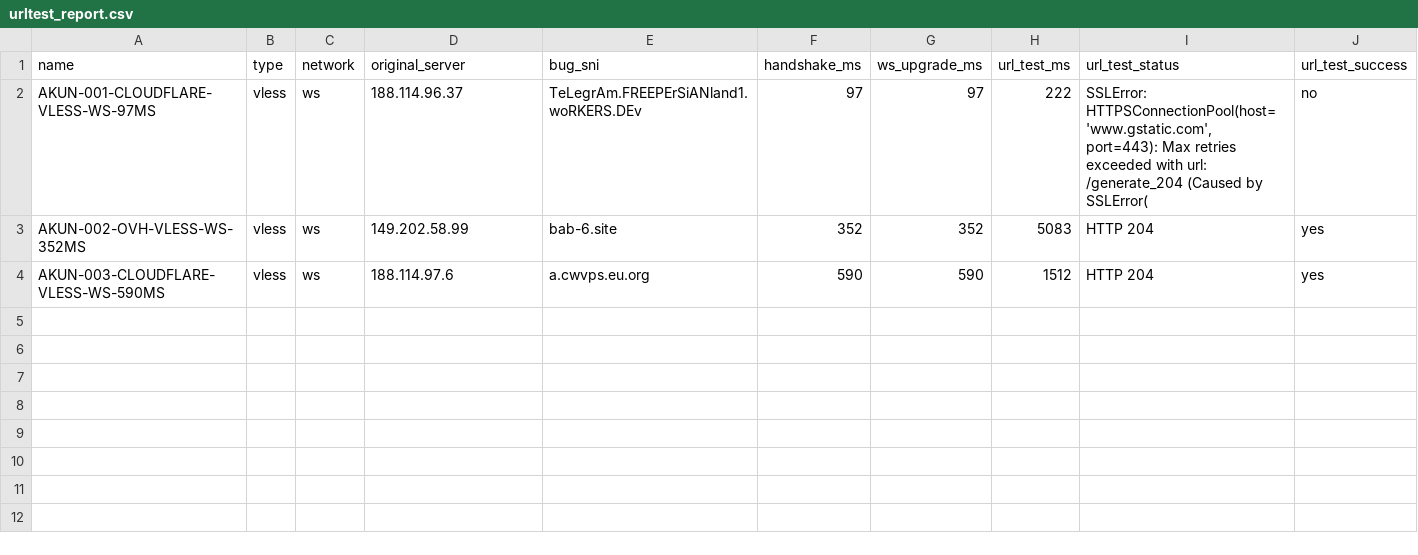
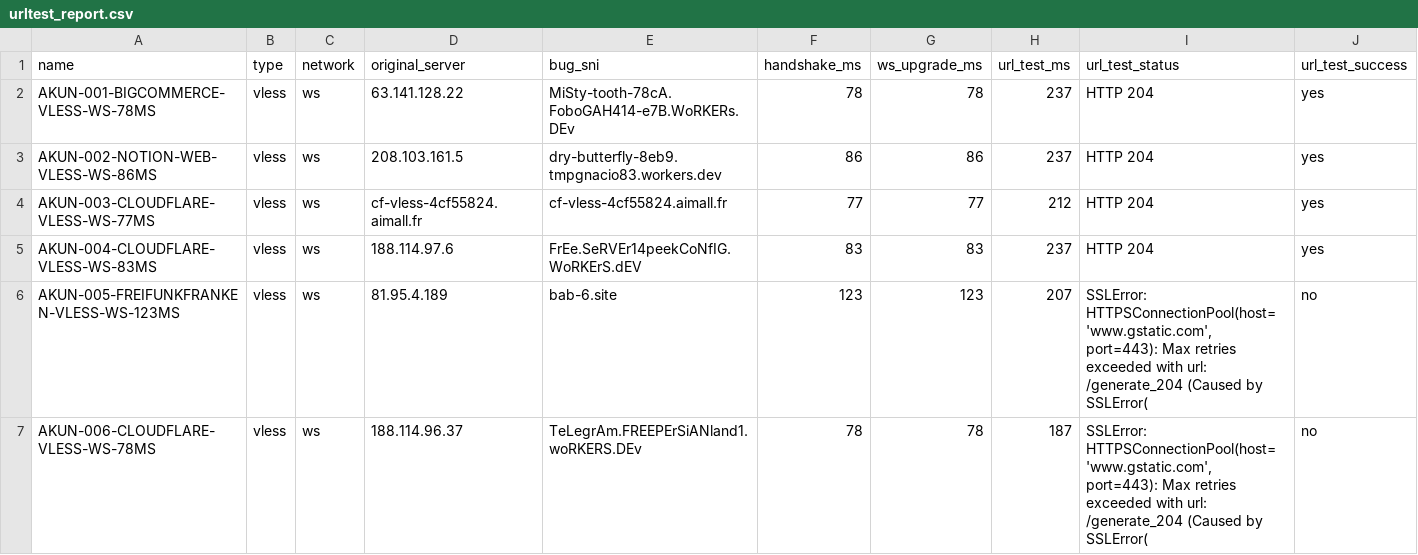
Before and after one commit to adiorany3/HerYaml, a CSV file: urltest_report.csv, drawn as a sheet.

```diff
--- a/urltest_report.csv
+++ b/urltest_report.csv
@@ -1,4 +1,7 @@
 name,type,network,original_server,bug_sni,handshake_ms,ws_upgrade_ms,url_test_ms,url_test_status,url_test_success
-AKUN-001-CLOUDFLARE-VLESS-WS-97MS,vless,ws,188.114.96.37,TeLegrAm.FREEPErSiANland1.woRKERS.DEv,97,97,222,"SSLError: HTTPSConnectionPool(host='www.gstatic.com', port=443): Max retries exceeded with url: /generate_204 (Caused by SSLError(",no
-AKUN-002-OVH-VLESS-WS-352MS,vless,ws,149.202.58.99,bab-6.site,352,352,5083,HTTP 204,yes
-AKUN-003-CLOUDFLARE-VLESS-WS-590MS,vless,ws,188.114.97.6,a.cwvps.eu.org,590,590,1512,HTTP 204,yes
+AKUN-001-BIGCOMMERCE-VLESS-WS-78MS,vless,ws,63.141.128.22,MiSty-tooth-78cA.FoboGAH414-e7B.WoRKERs.DEv,78,78,237,HTTP 204,yes
+AKUN-002-NOTION-WEB-VLESS-WS-86MS,vless,ws,208.103.161.5,dry-butterfly-8eb9.tmpgnacio83.workers.dev,86,86,237,HTTP 204,yes
+AKUN-003-CLOUDFLARE-VLESS-WS-77MS,vless,ws,cf-vless-4cf55824.aimall.fr,cf-vless-4cf55824.aimall.fr,77,77,212,HTTP 204,yes
+AKUN-004-CLOUDFLARE-VLESS-WS-83MS,vless,ws,188.114.97.6,FrEe.SeRVEr14peekCoNfIG.WoRKErS.dEV,83,83,237,HTTP 204,yes
+AKUN-005-FREIFUNKFRANKEN-VLESS-WS-123MS,vless,ws,81.95.4.189,bab-6.site,123,123,207,"SSLError: HTTPSConnectionPool(host='www.gstatic.com', port=443): Max retries exceeded with url: /generate_204 (Caused by SSLError(",no
+AKUN-006-CLOUDFLARE-VLESS-WS-78MS,vless,ws,188.114.96.37,TeLegrAm.FREEPErSiANland1.woRKERS.DEv,78,78,187,"SSLError: HTTPSConnectionPool(host='www.gstatic.com', port=443): Max retries exceeded with url: /generate_204 (Caused by SSLError(",no
```
Also changed, not shown: openclash_auto_report.csv, openclash_compat_report.csv, 12 other files.
